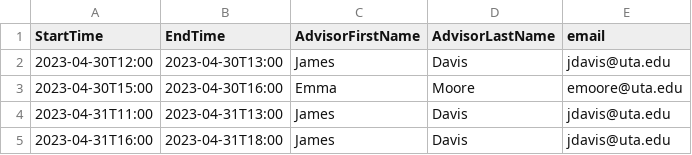
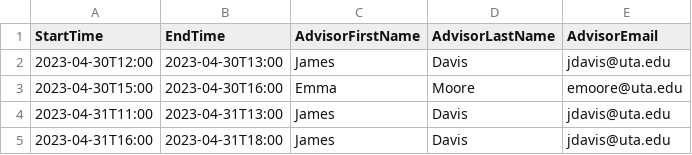
Before and after one commit to christiantbrown/backupforOOSE, a CSV file: backend/timeSlots.csv, drawn as a sheet.

```diff
--- a/backend/timeSlots.csv
+++ b/backend/timeSlots.csv
@@ -1,2 +1,2 @@
-StartTime,EndTime,AdvisorFirstName,AdvisorLastName,email
+StartTime,EndTime,AdvisorFirstName,AdvisorLastName,AdvisorEmail
 2023-04-30T12:00,2023-04-30T13:00,James,Davis,jdavis@uta.edu
```
Also changed, not shown: 6 other files.
